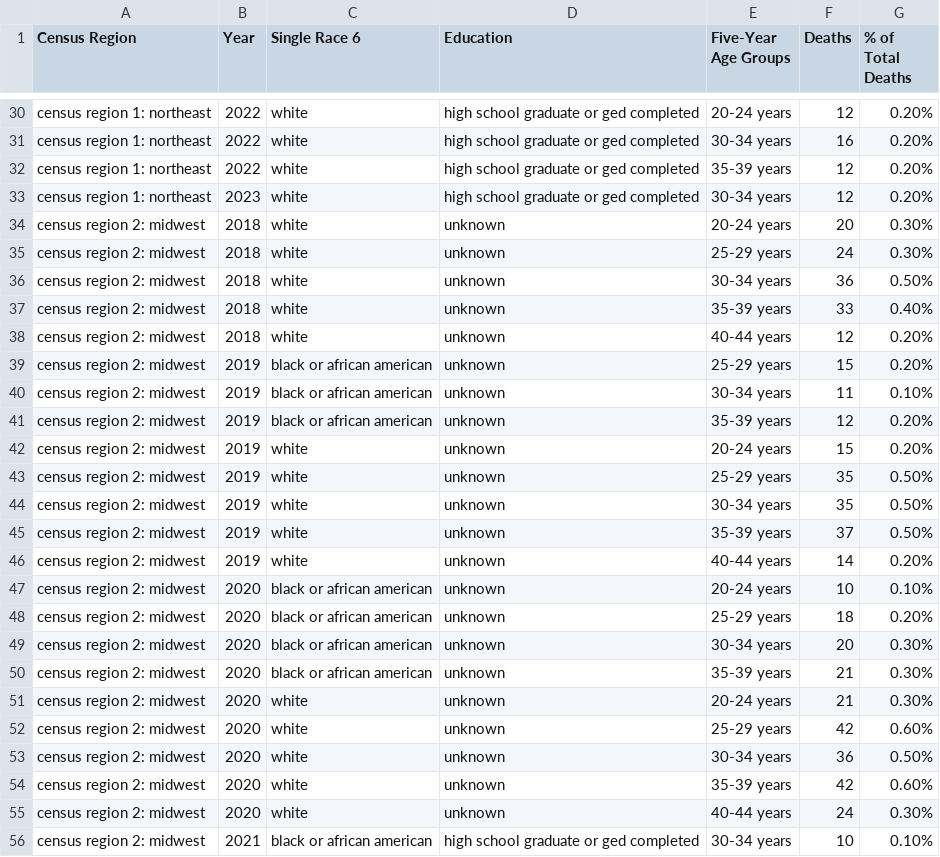
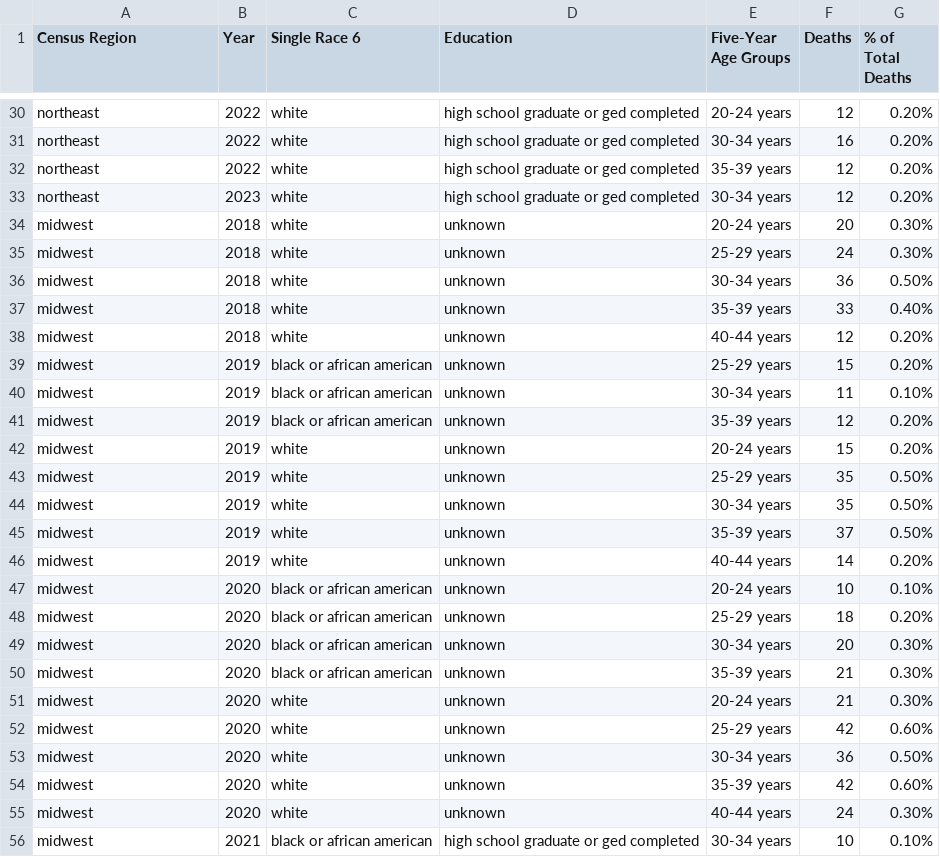
Before and after one commit to uchicago-2025-capp30122/30122-project-women-in-stem, a CSV file: data/clean_regional.csv, drawn as a sheet; only a part is shown, gaps mark what is left out; the diff covers the shown part only; the diff names each change by its address in the sheet, - before the commit and + after, or states it on an @@ line.

Commit message:
re-cleaned regional csv

```diff
--- a/data/clean_regional.csv
+++ b/data/clean_regional.csv
-A30:A33 (Census Region): census region 1: northeast
+A30:A33 (Census Region): northeast
-A34:A56 (Census Region): census region 2: midwest
+A34:A56 (Census Region): midwest
```
Also changed, not shown: 169 edited cells elsewhere in this file.
